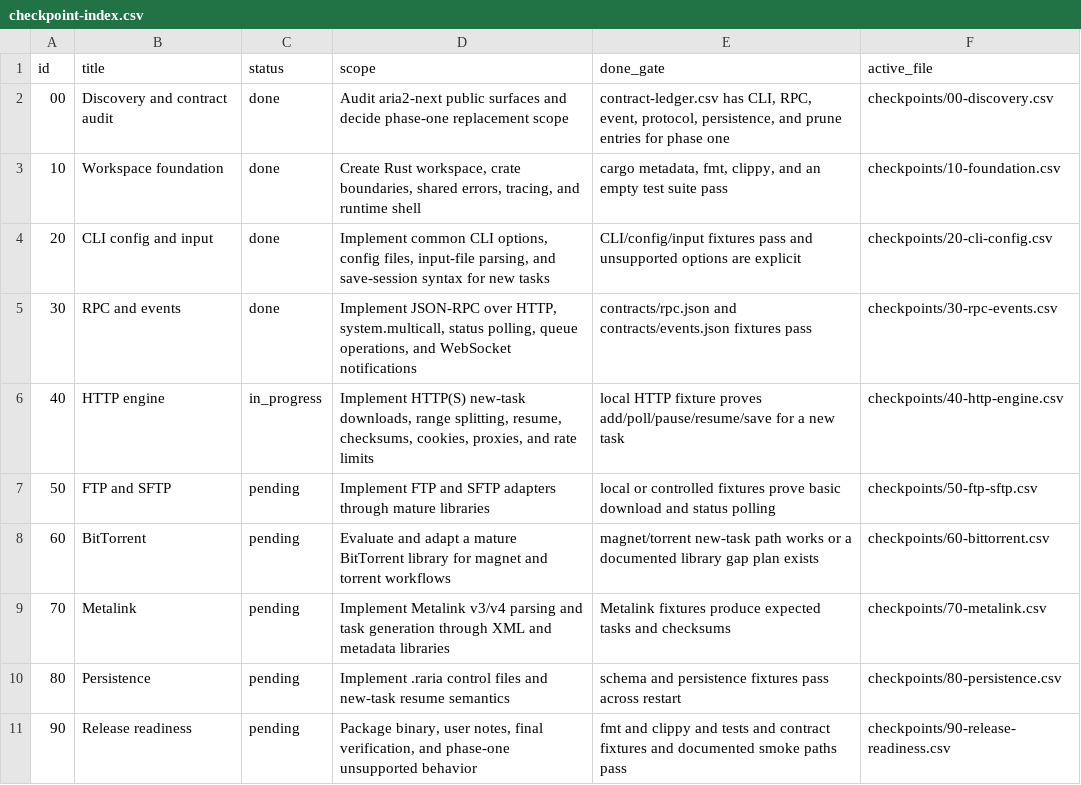
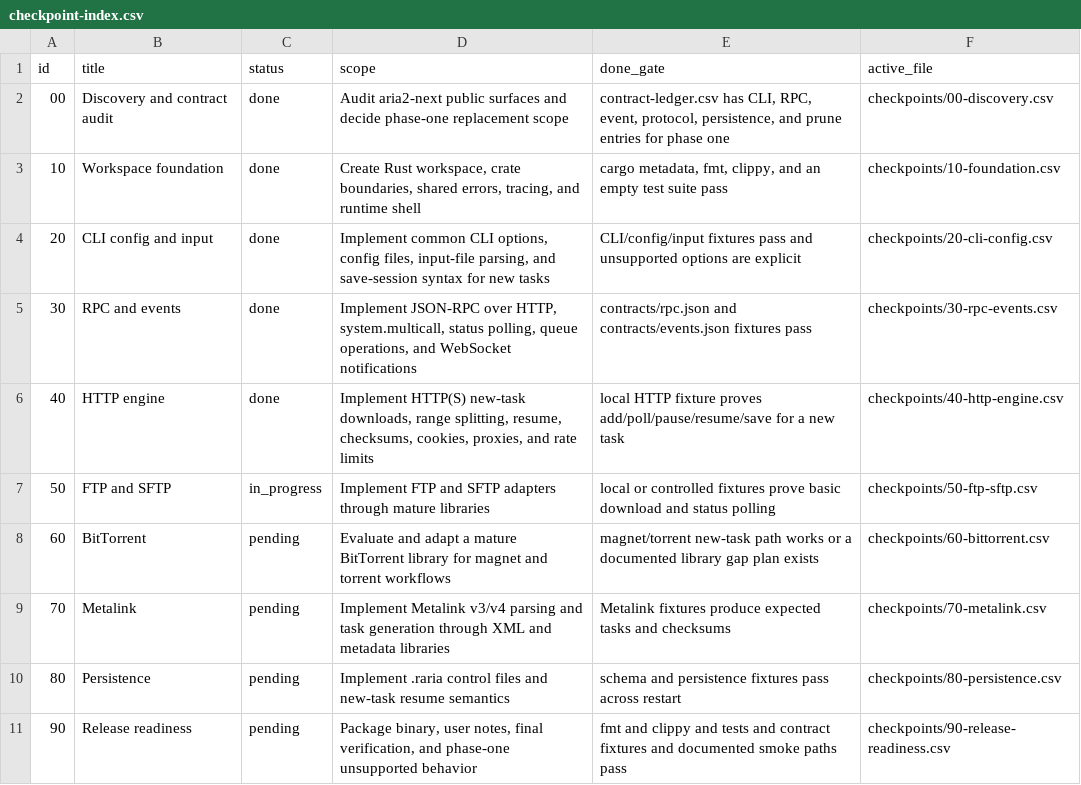
Before and after one commit to AnInsomniacy/raria, a CSV file: docs/raria-goal/checkpoint-index.csv, drawn as a sheet.

```diff
--- a/docs/raria-goal/checkpoint-index.csv
+++ b/docs/raria-goal/checkpoint-index.csv
@@ -5,4 +5,4 @@ id,title,status,scope,done_gate,active_file
 30,RPC and events,done,"Implement JSON-RPC over HTTP, system.multicall, status polling, queue operations, and WebSocket notifications","contracts/rpc.json and contracts/events.json fixtures pass",checkpoints/30-rpc-events.csv
-40,HTTP engine,in_progress,"Implement HTTP(S) new-task downloads, range splitting, resume, checksums, cookies, proxies, and rate limits","local HTTP fixture proves add/poll/pause/resume/save for a new task",checkpoints/40-http-engine.csv
-50,FTP and SFTP,pending,"Implement FTP and SFTP adapters through mature libraries","local or controlled fixtures prove basic download and status polling",checkpoints/50-ftp-sftp.csv
+40,HTTP engine,done,"Implement HTTP(S) new-task downloads, range splitting, resume, checksums, cookies, proxies, and rate limits","local HTTP fixture proves add/poll/pause/resume/save for a new task",checkpoints/40-http-engine.csv
+50,FTP and SFTP,in_progress,"Implement FTP and SFTP adapters through mature libraries","local or controlled fixtures prove basic download and status polling",checkpoints/50-ftp-sftp.csv
 60,BitTorrent,pending,"Evaluate and adapt a mature BitTorrent library for magnet and torrent workflows","magnet/torrent new-task path works or a documented library gap plan exists",checkpoints/60-bittorrent.csv
```
Also changed, not shown: docs/raria-goal/checkpoints/40-http-engine.csv, docs/raria-goal/verification-ledger.csv, 7 other files.
